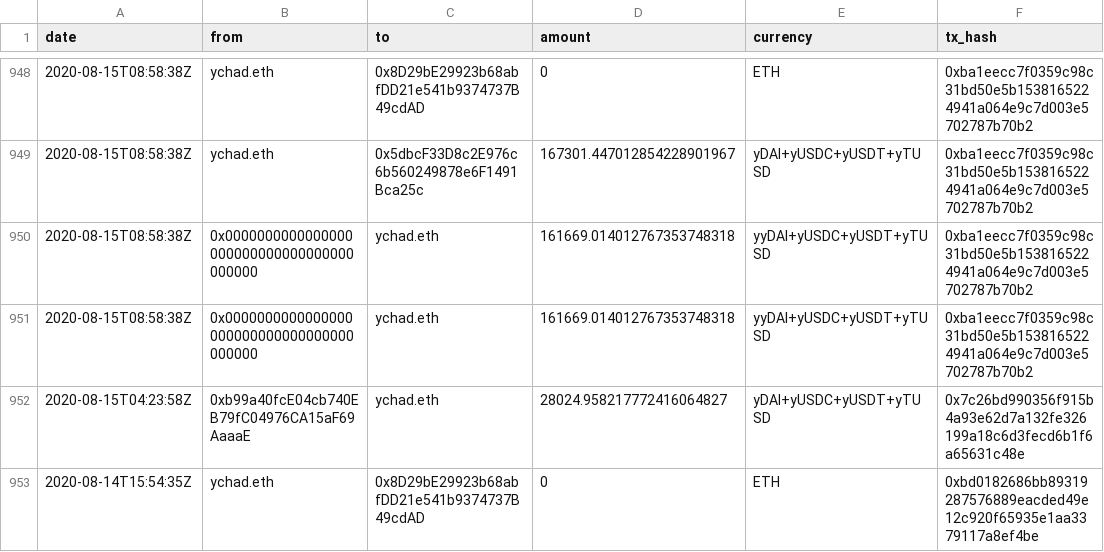
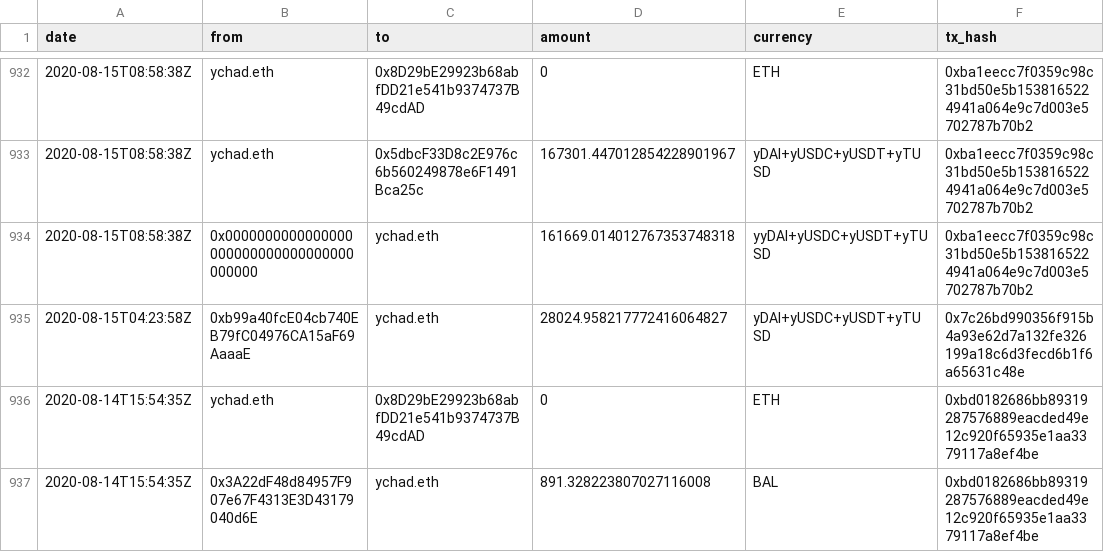
Before and after one commit to yearn/budget, a CSV file: reports/ychad-audit.csv, drawn as a sheet; only a part is shown, gaps mark what is left out; the shorter side is filled out with more unchanged rows; the diff covers the shown part only; the diff names each change by its address in the sheet, - before the commit and + after, or states it on an @@ line.

```diff
--- a/reports/ychad-audit.csv
+++ b/reports/ychad-audit.csv
-row 951: 2020-08-15T08:58:38Z | 0x0000000000000000000000000000000000000000 | ychad.eth | 161669.014012767353748318 | yyDAI+yUSDC+yUSDT+yTUSD | 0xba1eecc7f0359c98c31bd50e5b1538165224941a064e9c7d003e5702787b70b2
```
Also changed, not shown: 18 removed rows elsewhere in this file, reports/financial/2020-08-budget-report.csv.
